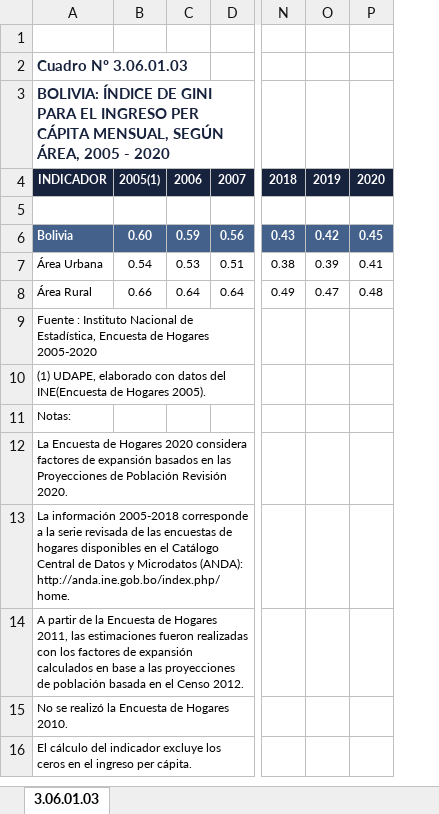
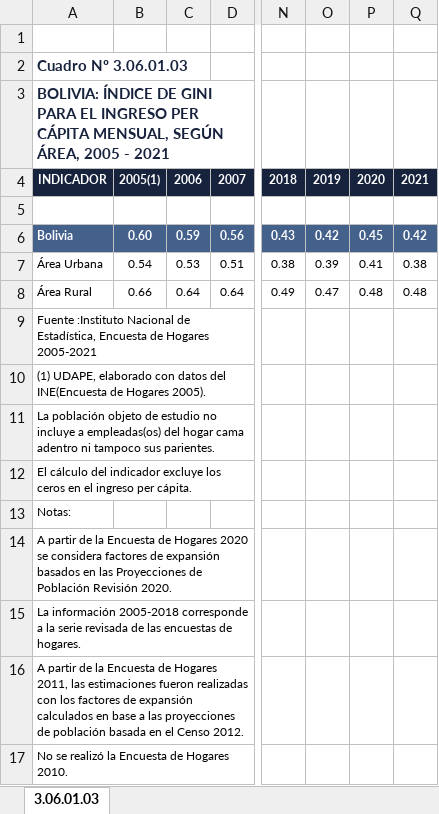
Before and after one commit to fsolt/swiid, an Excel workbook: data-raw/inebo.xlsx, sheet 3.06.01.03, drawn as a sheet; only a part is shown, gaps mark what is left out; values as stored, in another font and other column widths than the file's, no borders; charts and pictures not drawn; addresses are those after the commit; rows hold the shown columns only; the diff names each change by its address in the sheet, - before the commit and + after, or states it on an @@ line.

```diff
--- a/data-raw/inebo.xlsx (sheet 3.06.01.03)
+++ b/data-raw/inebo.xlsx (sheet 3.06.01.03)
+column Q, rows 4-8: 2021 |  | 0.42 | 0.38 | 0.48
-A3: …2005 - 2020
+A3: …2005 - 2021
-A9: Fuente : Instituto Nacional de Estadística, Encuesta de Hogares 2005-2020
+A9: Fuente :Instituto Nacional de Estadística, Encuesta de Hogares 2005-2021
+row 11: La población objeto de estudio no incluye a empleadas(os) del hogar cama adentro ni tampoco sus parientes.
@@ row 16 moved to row 12: El cálculo del indicador excluye los cer… @@
-A14: La Encuesta de Hogares 2020 considera factores…
+A14: A partir de la Encuesta de Hogares 2020 se considera factores…
-A15: …encuestas de hogares disponibles en el Catálogo Central de Datos y Microdatos (ANDA): http://anda.ine.gob.bo/index.php/home.
+A15: …encuestas de hogares.
```
Also changed, not shown: charts or pictures, data-raw/ifs.xlsx, 5 other files.
